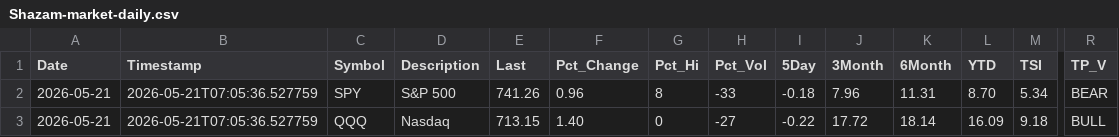
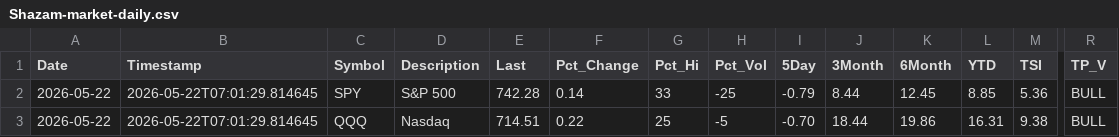
Before and after one commit to blumenty/stock-data-automation, a CSV file: data/Shazam-market-daily.csv, drawn as a sheet; only a part is shown, gaps mark what is left out; the diff covers the shown part only; the diff names each change by its address in the sheet, - before the commit and + after, or states it on an @@ line.

```diff
--- a/data/Shazam-market-daily.csv
+++ b/data/Shazam-market-daily.csv
-A2:A3 (Date): 2026-05-21
+A2:A3 (Date): 2026-05-22
-B2:B3 (Timestamp): 2026-05-21T07:05:36.527759
+B2:B3 (Timestamp): 2026-05-22T07:01:29.814645
-E2 (Last): 741.26
+E2 (Last): 742.28
-F2 (Pct_Change): 0.96
+F2 (Pct_Change): 0.14
-G2 (Pct_Hi): 8
+G2 (Pct_Hi): 33
-H2 (Pct_Vol): -33
+H2 (Pct_Vol): -25
-I2 (5Day): -0.18
+I2 (5Day): -0.79
-J2 (3Month): 7.96
+J2 (3Month): 8.44
-K2 (6Month): 11.31
+K2 (6Month): 12.45
-L2 (YTD): 8.70
+L2 (YTD): 8.85
-M2 (TSI): 5.34
+M2 (TSI): 5.36
-R2 (TP_V): BEAR
+R2 (TP_V): BULL
-E3 (Last): 713.15
+E3 (Last): 714.51
-F3 (Pct_Change): 1.40
+F3 (Pct_Change): 0.22
-G3 (Pct_Hi): 0
+G3 (Pct_Hi): 25
-H3 (Pct_Vol): -27
+H3 (Pct_Vol): -5
-I3 (5Day): -0.22
+I3 (5Day): -0.70
-J3 (3Month): 17.72
+J3 (3Month): 18.44
-K3 (6Month): 18.14
+K3 (6Month): 19.86
-L3 (YTD): 16.09
+L3 (YTD): 16.31
-M3 (TSI): 9.18
+M3 (TSI): 9.38
```
Also changed, not shown: 37 edited cells elsewhere in this file, data/shazam-tsi-history.csv, 4 other files.
